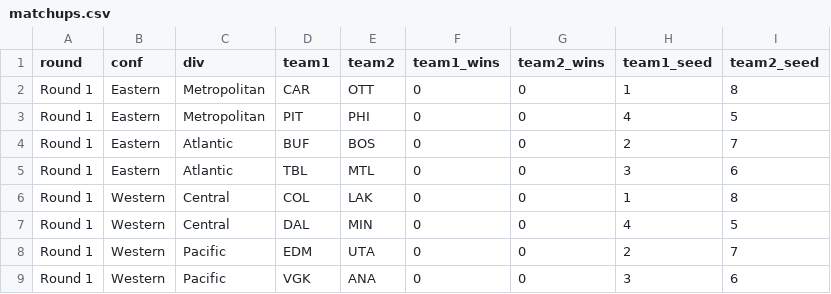
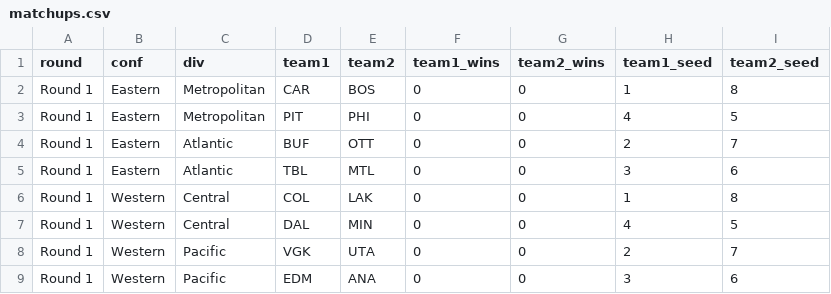
Before and after one commit to stevenpfaff/NHL-Projections-React, a CSV file: public/matchups.csv, drawn as a sheet.

```diff
--- a/public/matchups.csv
+++ b/public/matchups.csv
@@ -1,5 +1,5 @@
 round,conf,div,team1,team2,team1_wins,team2_wins,team1_seed,team2_seed
-Round 1,Eastern,Metropolitan,CAR,OTT,0,0,1,8
+Round 1,Eastern,Metropolitan,CAR,BOS,0,0,1,8
 Round 1,Eastern,Metropolitan,PIT,PHI,0,0,4,5
-Round 1,Eastern,Atlantic,BUF,BOS,0,0,2,7
+Round 1,Eastern,Atlantic,BUF,OTT,0,0,2,7
 Round 1,Eastern,Atlantic,TBL,MTL,0,0,3,6
@@ -7,3 +7,3 @@ Round 1,Western,Central,COL,LAK,0,0,1,8
 Round 1,Western,Central,DAL,MIN,0,0,4,5
-Round 1,Western,Pacific,EDM,UTA,0,0,2,7
-Round 1,Western,Pacific,VGK,ANA,0,0,3,6
+Round 1,Western,Pacific,VGK,UTA,0,0,2,7
+Round 1,Western,Pacific,EDM,ANA,0,0,3,6
```
Also changed, not shown: public/finalresults2026.csv, public/playoffs.csv.
